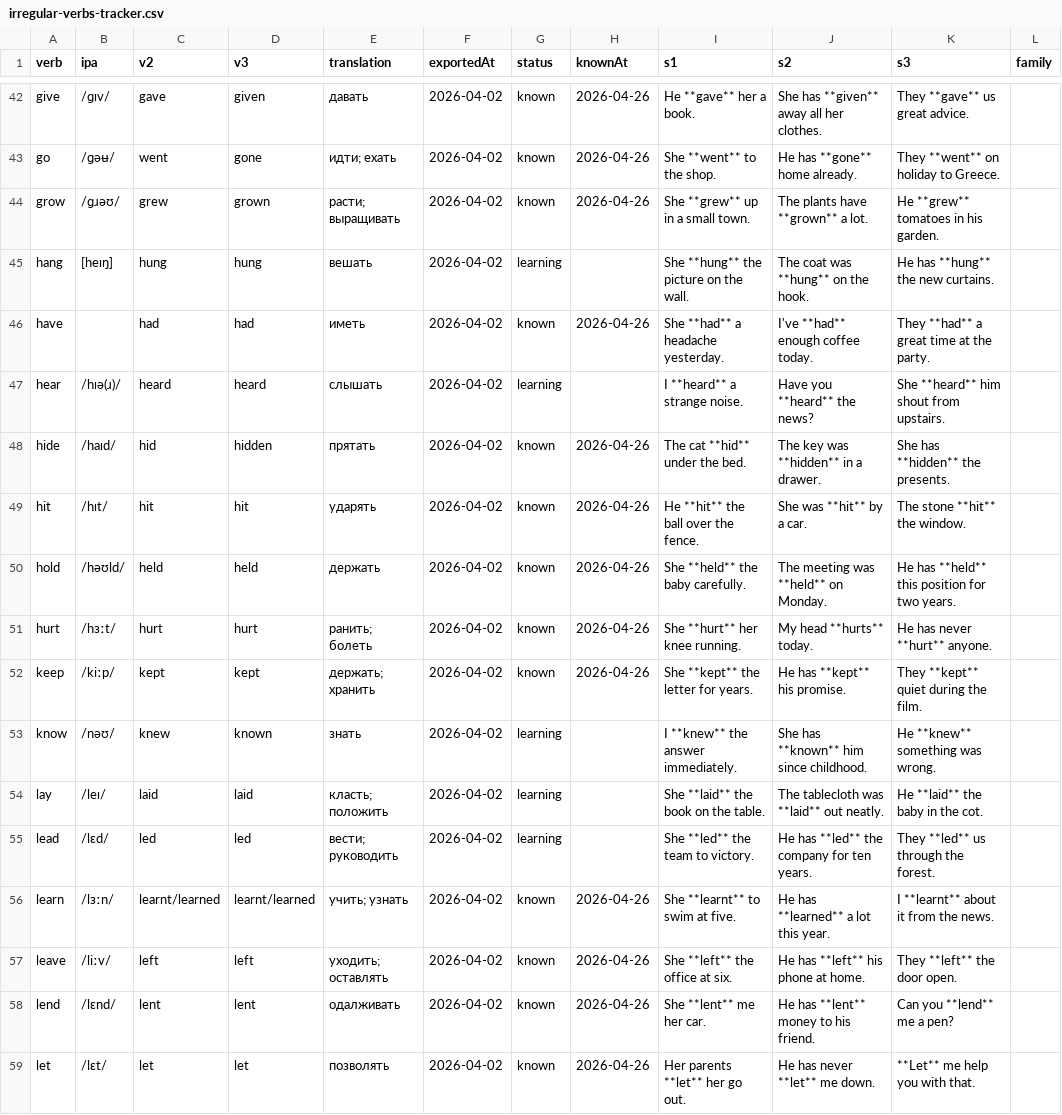
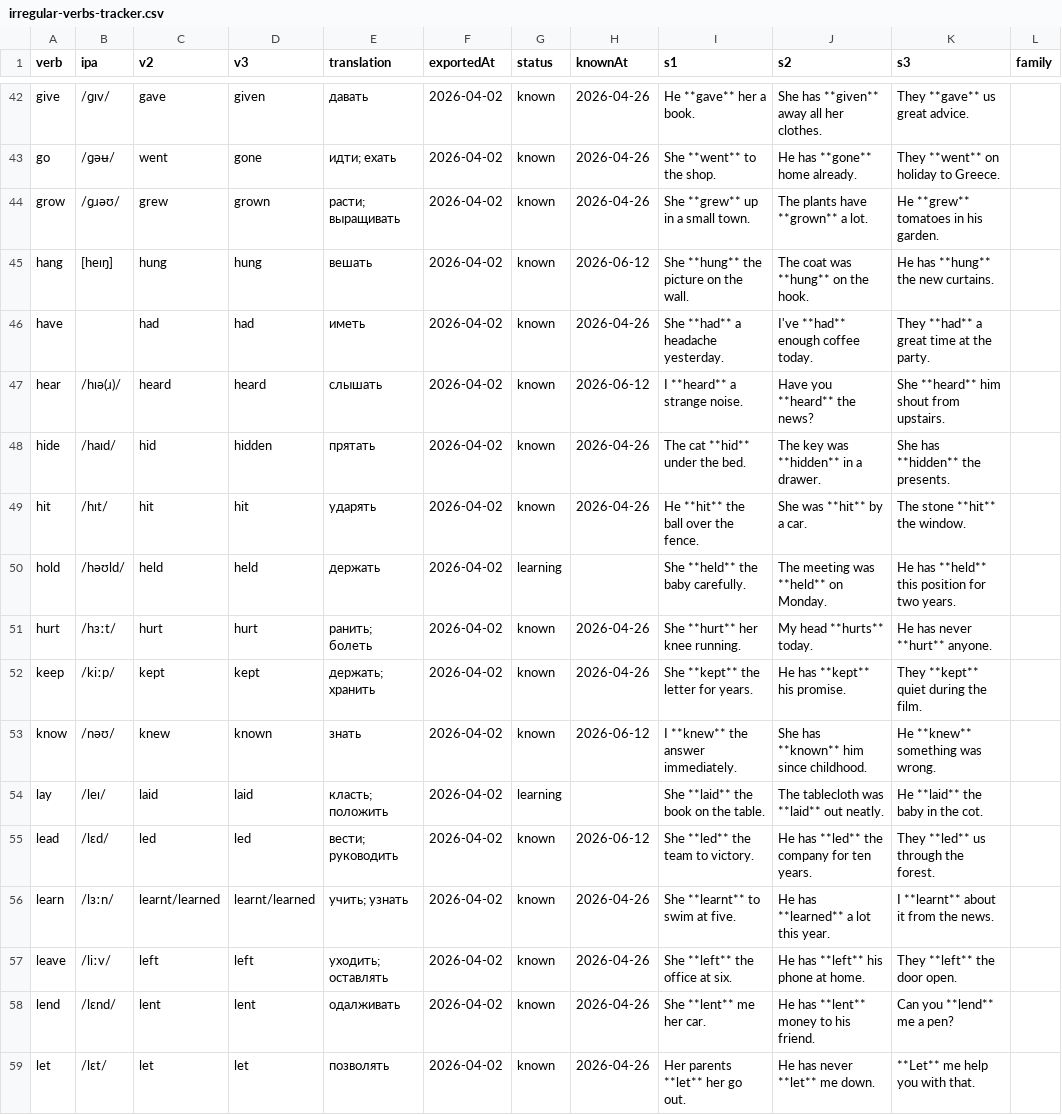
Before and after one commit to suleimanovs/english-galaxy, a CSV file: english words/anki/irregular-verbs-tracker.csv, drawn as a sheet; only a part is shown, gaps mark what is left out; the diff covers the shown part only; the diff names each change by its address in the sheet, - before the commit and + after, or states it on an @@ line.

```diff
--- a/english words/anki/irregular-verbs-tracker.csv
+++ b/english words/anki/irregular-verbs-tracker.csv
-G45 (status): learning
+G45 (status): known
-H45 (knownAt): (empty)
+H45 (knownAt): 2026-06-12
-G47 (status): learning
+G47 (status): known
-H47 (knownAt): (empty)
+H47 (knownAt): 2026-06-12
-G50 (status): known
+G50 (status): learning
-H50 (knownAt): 2026-04-26
+H50 (knownAt): (empty)
-G53 (status): learning
+G53 (status): known
-H53 (knownAt): (empty)
+H53 (knownAt): 2026-06-12
-G55 (status): learning
+G55 (status): known
-H55 (knownAt): (empty)
+H55 (knownAt): 2026-06-12
```
Also changed, not shown: 82 edited cells elsewhere in this file, english words/anki/dependent-prepositions-tracker.csv, english words/anki/true-friends-tracker.csv, 3 other files.
